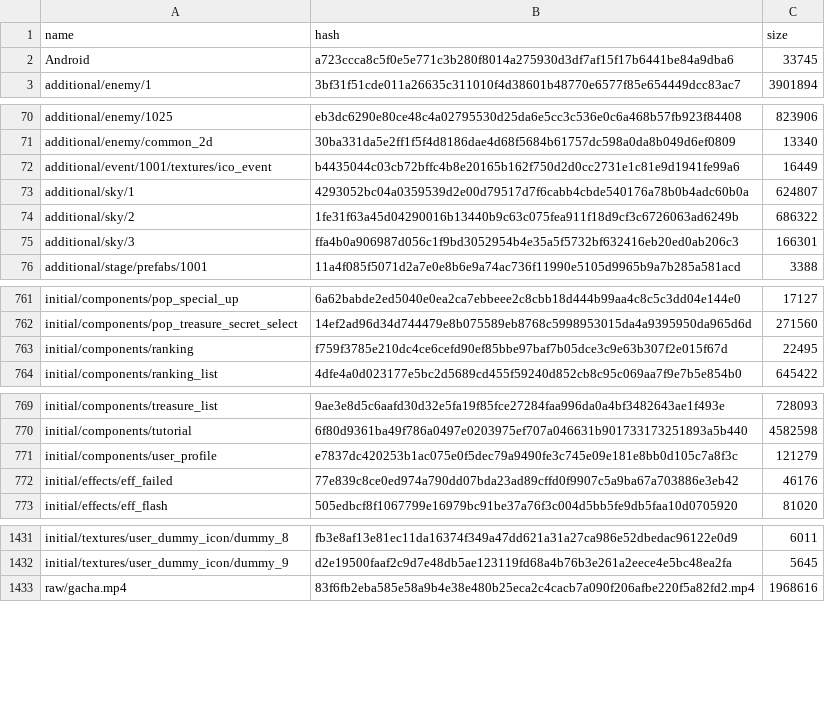
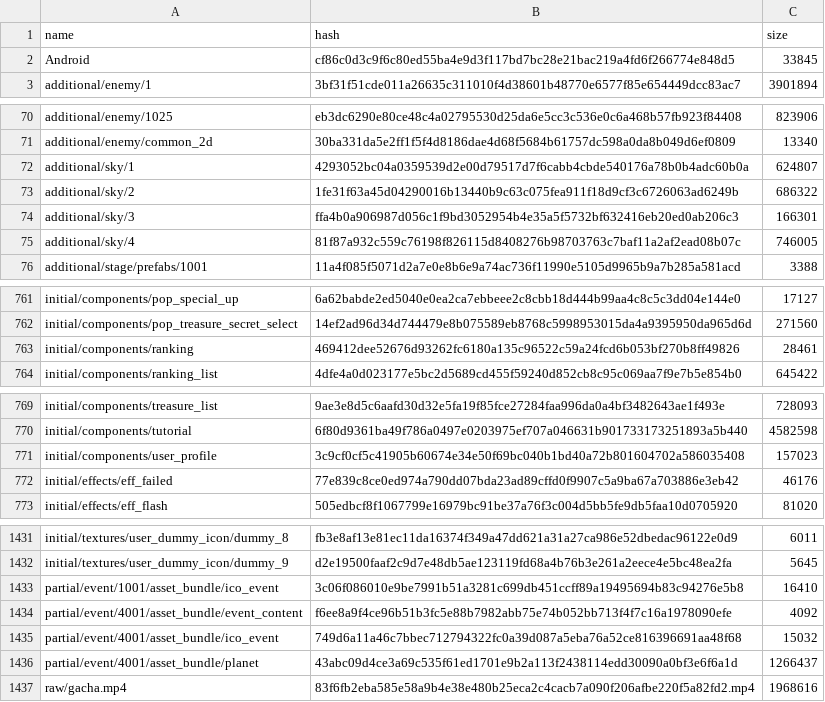
Before and after one commit to onederappli/SF_AB_Android, a CSV file: 100/AssetBundleList.csv, drawn as a sheet; only a part is shown, gaps mark what is left out; the diff covers the shown part only.

```diff
--- a/100/AssetBundleList.csv
+++ b/100/AssetBundleList.csv
@@ -1,3 +1,3 @@
 name,hash,size
-Android,a723ccca8c5f0e5e771c3b280f8014a275930d3df7af15f17b6441be84a9dba6,33745
+Android,cf86c0d3c9f6c80ed55ba4e9d3f117bd7bc28e21bac219a4fd6f266774e848d5,33845
 additional/enemy/1,3bf31f51cde011a26635c311010f4d38601b48770e6577f85e654449dcc83ac7,3901894
@@ -71,3 +71,2 @@ additional/enemy/1025,eb3dc6290e80ce48c4a02795530d25da6e5cc3c536e0c6a468b57fb923
 additional/enemy/common_2d,30ba331da5e2ff1f5f4d8186dae4d68f5684b61757dc598a0da8b049d6ef0809,13340
-additional/event/1001/textures/ico_event,b4435044c03cb72bffc4b8e20165b162f750d2d0cc2731e1c81e9d1941fe99a6,16449
 additional/sky/1,4293052bc04a0359539d2e00d79517d7f6cabb4cbde540176a78b0b4adc60b0a,624807
@@ -75,2 +74,3 @@ additional/sky/2,1fe31f63a45d04290016b13440b9c63c075fea911f18d9cf3c6726063ad6249
 additional/sky/3,ffa4b0a906987d056c1f9bd3052954b4e35a5f5732bf632416eb20ed0ab206c3,166301
+additional/sky/4,81f87a932c559c76198f826115d8408276b98703763c7baf11a2af2ead08b07c,746005
 additional/stage/prefabs/1001,11a4f085f5071d2a7e0e8b6e9a74ac736f11990e5105d9965b9a7b285a581acd,3388
@@ -762,3 +762,3 @@ initial/components/pop_special_up,6a62babde2ed5040e0ea2ca7ebbeee2c8cbb18d444b99a
 initial/components/pop_treasure_secret_select,14ef2ad96d34d744479e8b075589eb8768c5998953015da4a9395950da965d6d,271560
-initial/components/ranking,f759f3785e210dc4ce6cefd90ef85bbe97baf7b05dce3c9e63b307f2e015f67d,22495
+initial/components/ranking,469412dee52676d93262fc6180a135c96522c59a24fcd6b053bf270b8ff49826,28461
 initial/components/ranking_list,4dfe4a0d023177e5bc2d5689cd455f59240d852cb8c95c069aa7f9e7b5e854b0,645422
@@ -770,3 +770,3 @@ initial/components/treasure_list,9ae3e8d5c6aafd30d32e5fa19f85fce27284faa996da0a4
 initial/components/tutorial,6f80d9361ba49f786a0497e0203975ef707a046631b901733173251893a5b440,4582598
-initial/components/user_profile,e7837dc420253b1ac075e0f5dec79a9490fe3c745e09e181e8bb0d105c7a8f3c,121279
+initial/components/user_profile,3c9cf0cf5c41905b60674e34e50f69bc040b1bd40a72b801604702a586035408,157023
 initial/effects/eff_failed,77e839c8ce0ed974a790dd07bda23ad89cffd0f9907c5a9ba67a703886e3eb42,46176
@@ -1432,2 +1432,6 @@ initial/textures/user_dummy_icon/dummy_8,fb3e8af13e81ec11da16374f349a47dd621a31a
 initial/textures/user_dummy_icon/dummy_9,d2e19500faaf2c9d7e48db5ae123119fd68a4b76b3e261a2eece4e5bc48ea2fa,5645
+partial/event/1001/asset_bundle/ico_event,3c06f086010e9be7991b51a3281c699db451ccff89a19495694b83c94276e5b8,16410
+partial/event/4001/asset_bundle/event_content,f6ee8a9f4ce96b51b3fc5e88b7982abb75e74b052bb713f4f7c16a1978090efe,4092
+partial/event/4001/asset_bundle/ico_event,749d6a11a46c7bbec712794322fc0a39d087a5eba76a52ce816396691aa48f68,15032
+partial/event/4001/asset_bundle/planet,43abc09d4ce3a69c535f61ed1701e9b2a113f2438114edd30090a0bf3e6f6a1d,1266437
 raw/gacha.mp4,83f6fb2eba585e58a9b4e38e480b25eca2c4cacb7a090f206afbe220f5a82fd2.mp4,1968616
```
Also changed, not shown: 4 edited cells elsewhere in this file, 10 other files.
